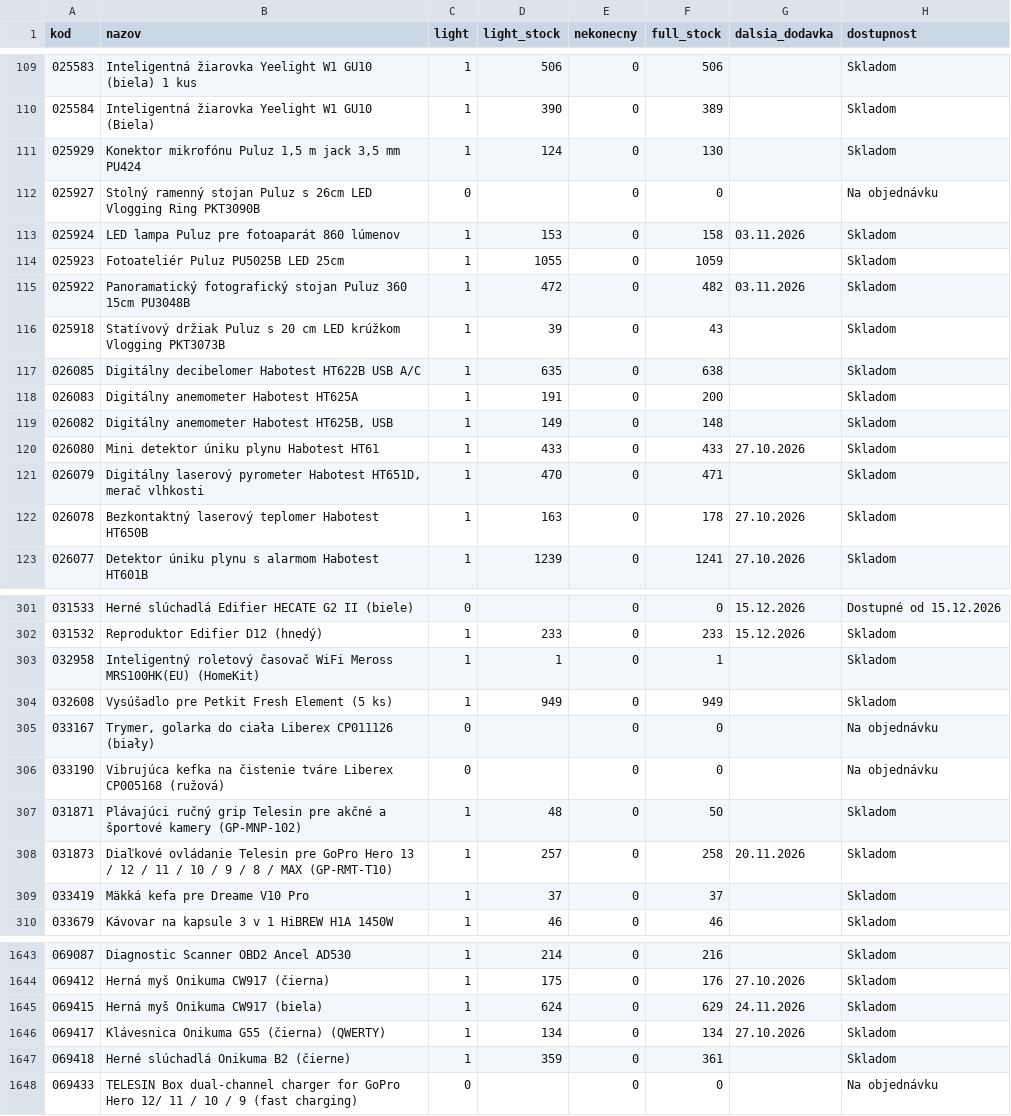
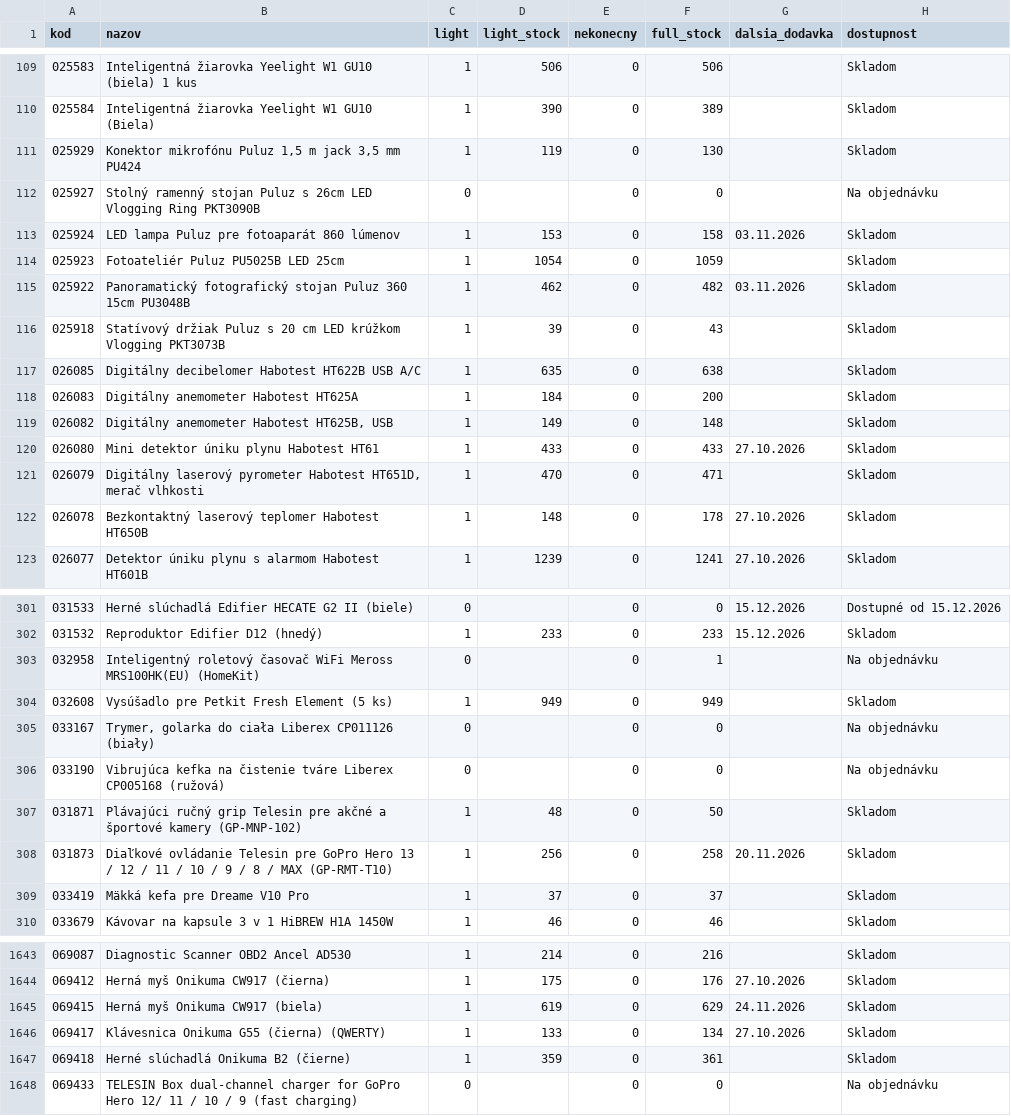
Before and after one commit to 4fkstztvbs-arch/import_innpro, a CSV file: reports/sklad-innpro.csv, drawn as a sheet; only a part is shown, gaps mark what is left out; the diff covers the shown part only; the diff names each change by its address in the sheet, - before the commit and + after, or states it on an @@ line.

```diff
--- a/reports/sklad-innpro.csv
+++ b/reports/sklad-innpro.csv
-D111 (light_stock): 124
+D111 (light_stock): 119
-D114 (light_stock): 1055
+D114 (light_stock): 1054
-D115 (light_stock): 472
+D115 (light_stock): 462
-D118 (light_stock): 191
+D118 (light_stock): 184
-D122 (light_stock): 163
+D122 (light_stock): 148
-C303 (light): 1
+C303 (light): 0
-D303 (light_stock): 1
+D303 (light_stock): (empty)
-H303 (dostupnost): Skladom
+H303 (dostupnost): Na objednávku
-D308 (light_stock): 257
+D308 (light_stock): 256
-D1645 (light_stock): 624
+D1645 (light_stock): 619
-D1646 (light_stock): 134
+D1646 (light_stock): 133
```
Also changed, not shown: 158 edited cells elsewhere in this file, 20 other files.
